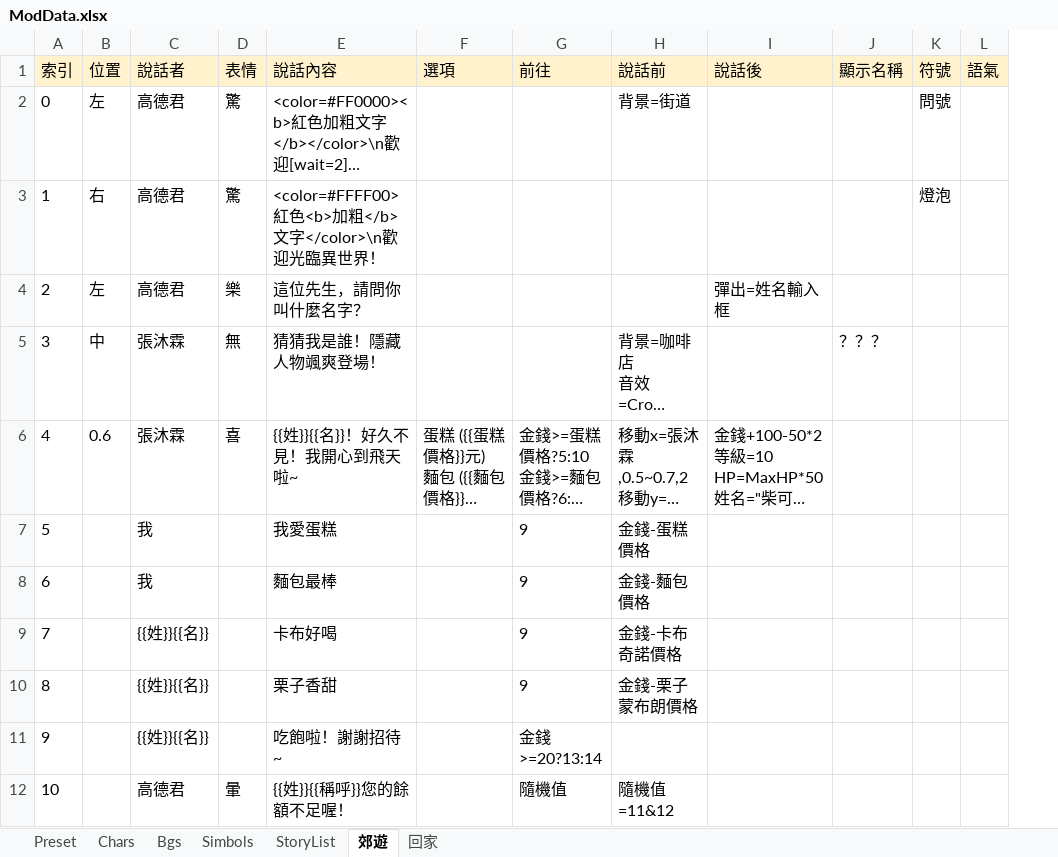
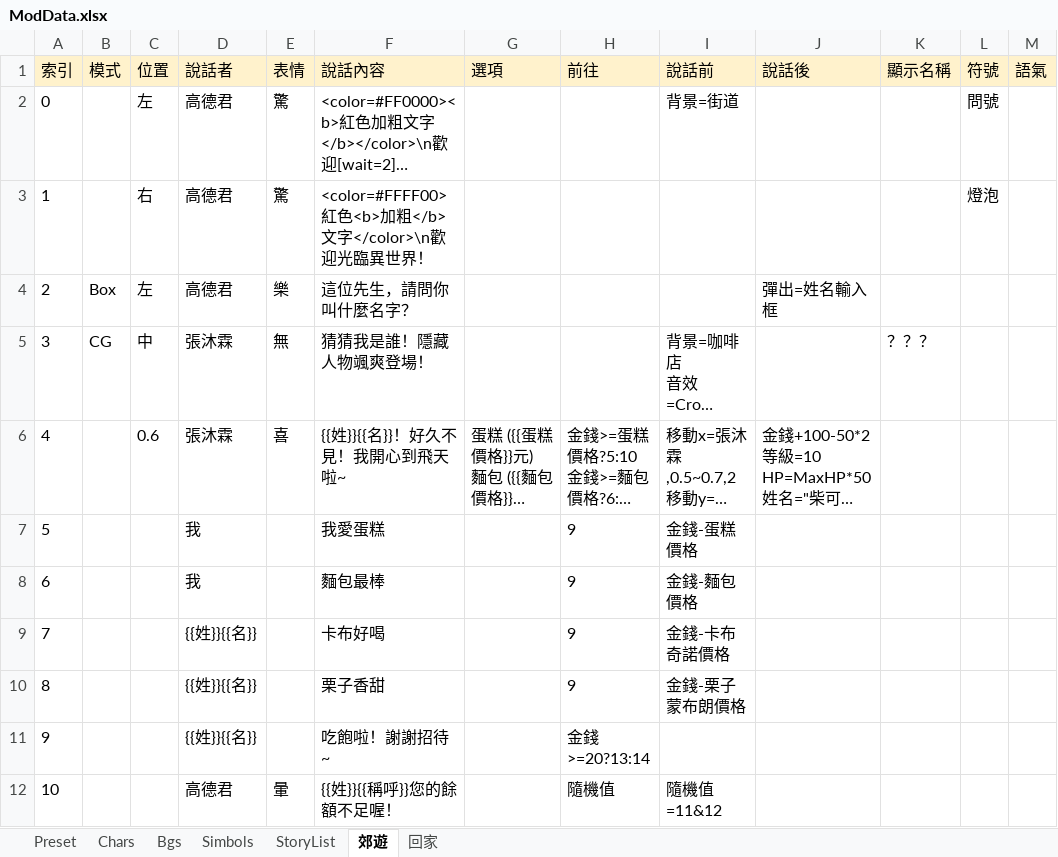
Before and after one commit to gonzdevour/unity-parse-test, an Excel workbook: Assets/StreamingAssets/Mods/Official/Scripts/ModData.xlsx, sheet 郊遊, drawn as a sheet; only a part is shown; long unchanged cells end in …; values as stored, in another font and other column widths than the file's, no borders; charts and pictures not drawn; the diff names each change by its address in the sheet, - before the commit and + after, or states it on an @@ line.

```diff
--- a/Assets/StreamingAssets/Mods/Official/Scripts/ModData.xlsx (sheet 郊遊)
+++ b/Assets/StreamingAssets/Mods/Official/Scripts/ModData.xlsx (sheet 郊遊)
+column B (模式), rows 4-5: Box | CG
```
Also changed, not shown: 6 other files.
